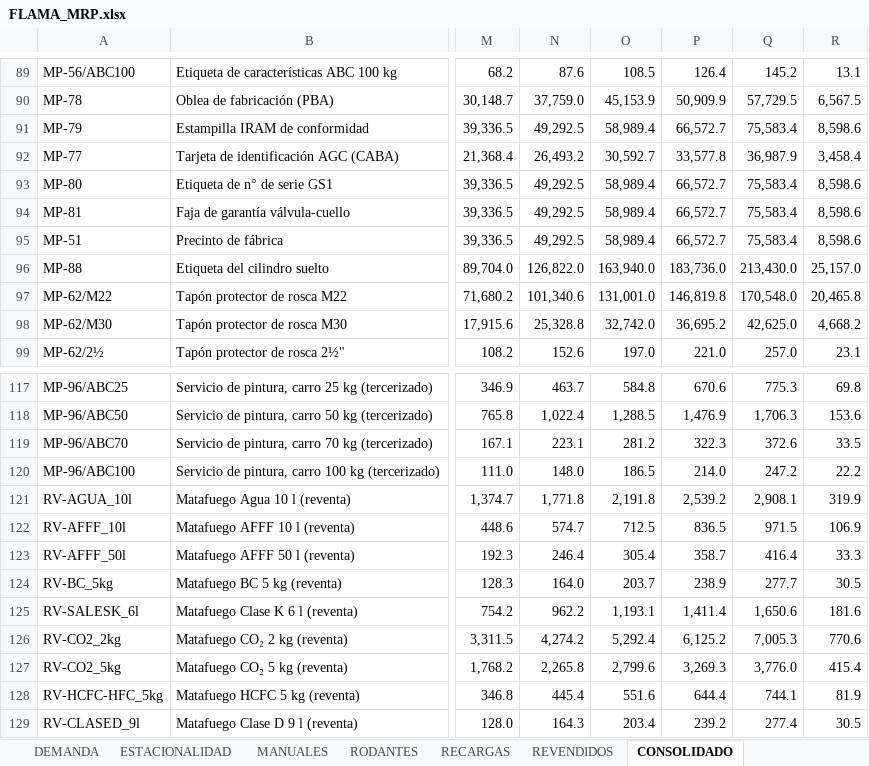
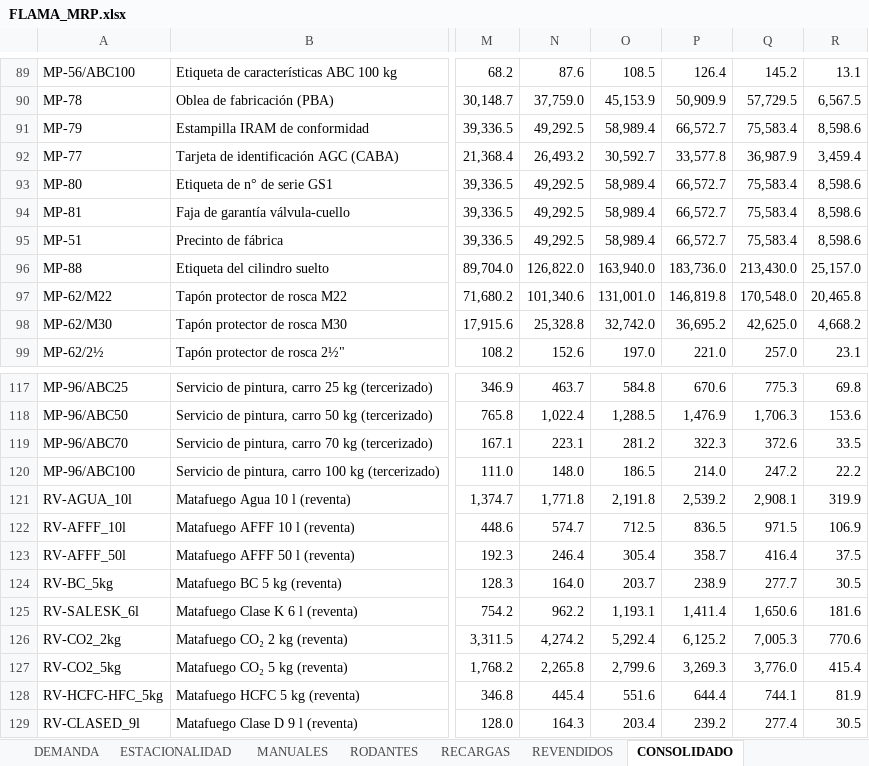
Before and after one commit to TadeoSinay/planos_flama-, an Excel workbook: salida/mrp/FLAMA_MRP.xlsx, sheet CONSOLIDADO, drawn as a sheet; only a part is shown, gaps mark what is left out; values as stored, in another font and other column widths than the file's, no borders; charts and pictures not drawn; the diff names each change by its address in the sheet, - before the commit and + after, or states it on an @@ line.

```diff
--- a/salida/mrp/FLAMA_MRP.xlsx (sheet CONSOLIDADO)
+++ b/salida/mrp/FLAMA_MRP.xlsx (sheet CONSOLIDADO)
-R92: 3,458.4
+R92: 3,459.4
-R123: 33.3
+R123: 37.5
```
Also changed, not shown: sheet PROY_USADOS, sheet POLITICA_STOCK, sheet REVENDIDOS, sheet ESTACIONALIDAD, sheet RECARGAS, sheet RODANTES, 1 more sheet, formulas that keep their value, 7 other files.
